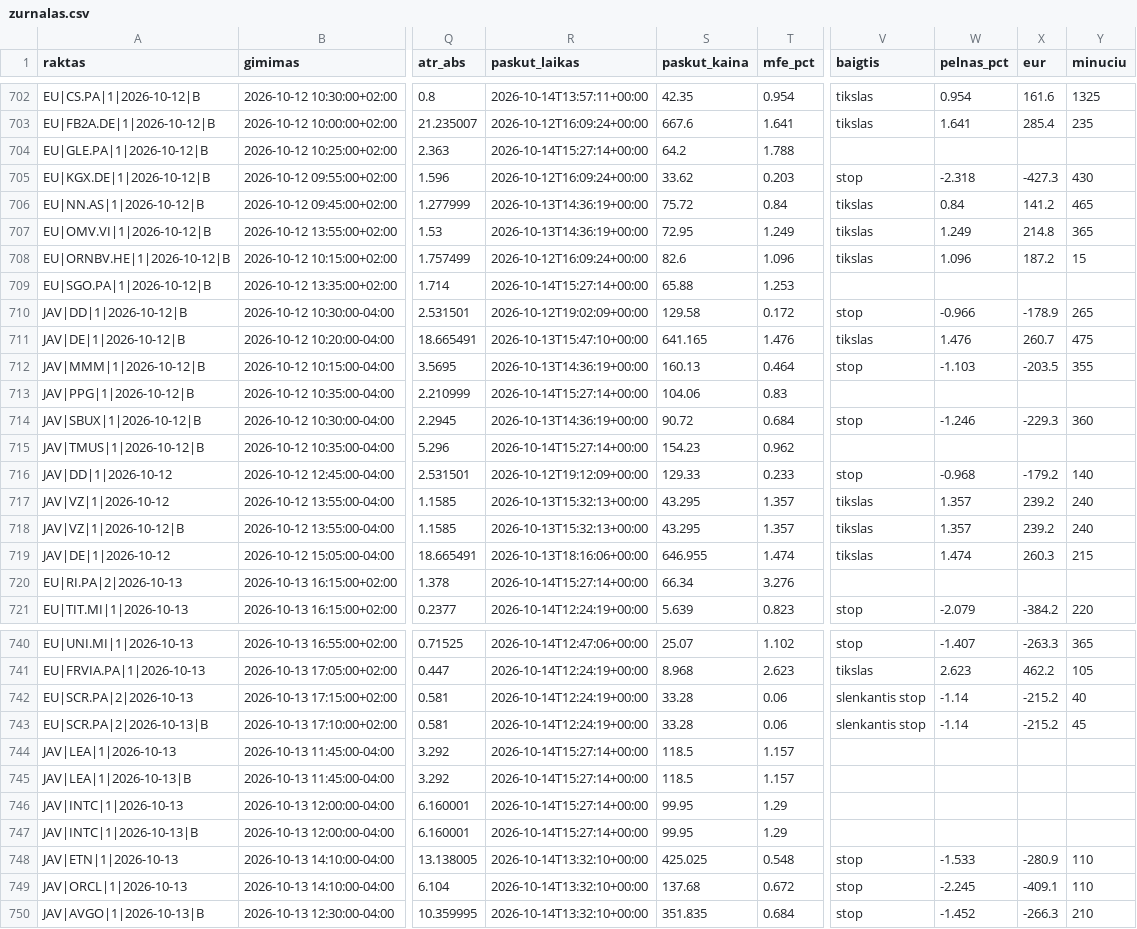
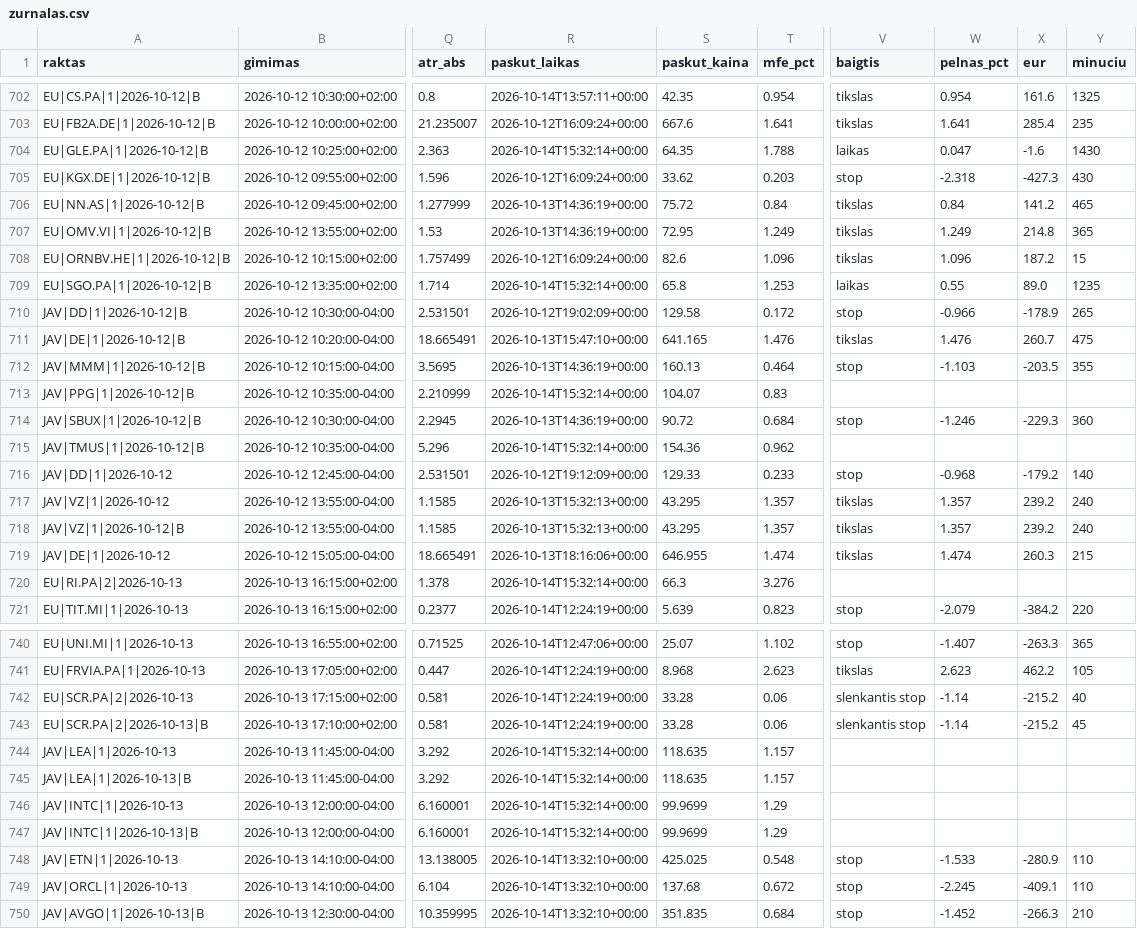
Before and after one commit to MantasBud/Detektorius, a CSV file: docs/zurnalas.csv, drawn as a sheet; only a part is shown, gaps mark what is left out; the diff covers the shown part only; the diff names each change by its address in the sheet, - before the commit and + after, or states it on an @@ line.

```diff
--- a/docs/zurnalas.csv
+++ b/docs/zurnalas.csv
-R704 (paskut_laikas): 2026-10-14T15:27:14+00:00
+R704 (paskut_laikas): 2026-10-14T15:32:14+00:00
-S704 (paskut_kaina): 64.2
+S704 (paskut_kaina): 64.35
-V704 (baigtis): (empty)
+V704 (baigtis): laikas
-W704 (pelnas_pct): (empty)
+W704 (pelnas_pct): 0.047
-X704 (eur): (empty)
+X704 (eur): -1.6
-Y704 (minuciu): (empty)
+Y704 (minuciu): 1430
-R709 (paskut_laikas): 2026-10-14T15:27:14+00:00
+R709 (paskut_laikas): 2026-10-14T15:32:14+00:00
-S709 (paskut_kaina): 65.88
+S709 (paskut_kaina): 65.8
-V709 (baigtis): (empty)
+V709 (baigtis): laikas
-W709 (pelnas_pct): (empty)
+W709 (pelnas_pct): 0.55
-X709 (eur): (empty)
+X709 (eur): 89.0
-Y709 (minuciu): (empty)
+Y709 (minuciu): 1235
-R713 (paskut_laikas): 2026-10-14T15:27:14+00:00
+R713 (paskut_laikas): 2026-10-14T15:32:14+00:00
-S713 (paskut_kaina): 104.06
+S713 (paskut_kaina): 104.07
-R715 (paskut_laikas): 2026-10-14T15:27:14+00:00
+R715 (paskut_laikas): 2026-10-14T15:32:14+00:00
-S715 (paskut_kaina): 154.23
+S715 (paskut_kaina): 154.36
-R720 (paskut_laikas): 2026-10-14T15:27:14+00:00
+R720 (paskut_laikas): 2026-10-14T15:32:14+00:00
-S720 (paskut_kaina): 66.34
+S720 (paskut_kaina): 66.3
-R744:R747 (paskut_laikas): 2026-10-14T15:27:14+00:00
+R744:R747 (paskut_laikas): 2026-10-14T15:32:14+00:00
-S744:S745 (paskut_kaina): 118.5
+S744:S745 (paskut_kaina): 118.635
-S746:S747 (paskut_kaina): 99.95
+S746:S747 (paskut_kaina): 99.9699
```
Also changed, not shown: 46 edited cells elsewhere in this file, 2 other files.
